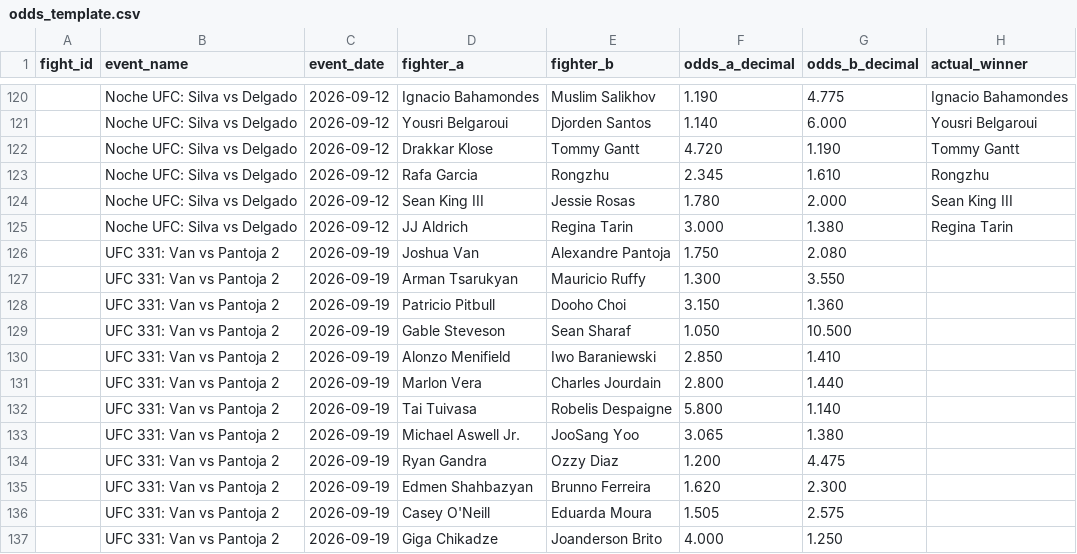
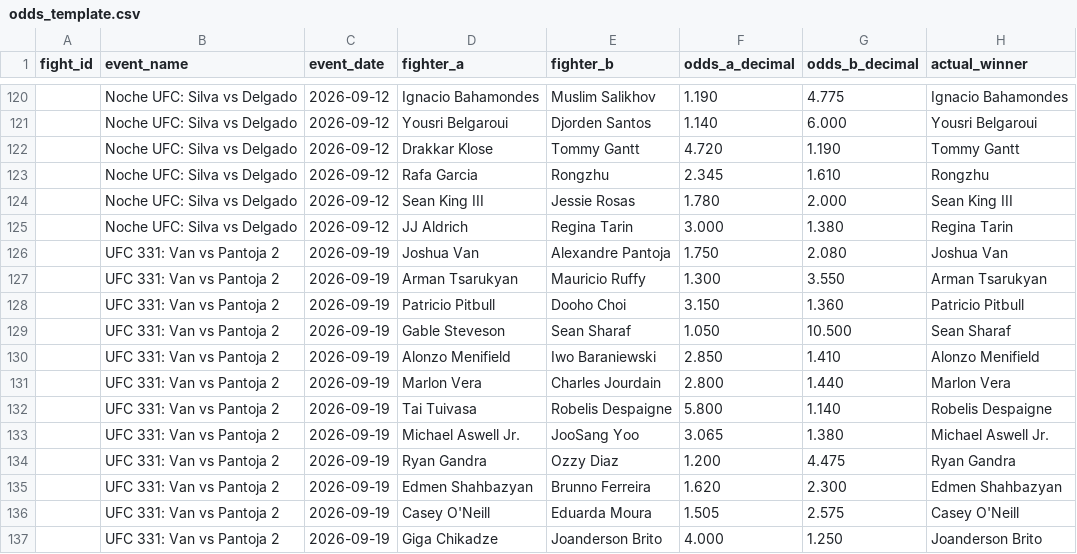
Before and after one commit to bergols/ufc-predictor, a CSV file: data/odds_template.csv, drawn as a sheet; only a part is shown, gaps mark what is left out.

```diff
--- a/data/odds_template.csv
+++ b/data/odds_template.csv
@@ -125,13 +125,13 @@ fight_id,event_name,event_date,fighter_a,fighter_b,odds_a_decimal,odds_b_decimal
 ,Noche UFC: Silva vs Delgado,2026-09-12,JJ Aldrich,Regina Tarin,3.000,1.380,Regina Tarin
-,UFC 331: Van vs Pantoja 2,2026-09-19,Joshua Van,Alexandre Pantoja,1.750,2.080,
-,UFC 331: Van vs Pantoja 2,2026-09-19,Arman Tsarukyan,Mauricio Ruffy,1.300,3.550,
-,UFC 331: Van vs Pantoja 2,2026-09-19,Patricio Pitbull,Dooho Choi,3.150,1.360,
-,UFC 331: Van vs Pantoja 2,2026-09-19,Gable Steveson,Sean Sharaf,1.050,10.500,
-,UFC 331: Van vs Pantoja 2,2026-09-19,Alonzo Menifield,Iwo Baraniewski,2.850,1.410,
-,UFC 331: Van vs Pantoja 2,2026-09-19,Marlon Vera,Charles Jourdain,2.800,1.440,
-,UFC 331: Van vs Pantoja 2,2026-09-19,Tai Tuivasa,Robelis Despaigne,5.800,1.140,
-,UFC 331: Van vs Pantoja 2,2026-09-19,Michael Aswell Jr.,JooSang Yoo,3.065,1.380,
-,UFC 331: Van vs Pantoja 2,2026-09-19,Ryan Gandra,Ozzy Diaz,1.200,4.475,
-,UFC 331: Van vs Pantoja 2,2026-09-19,Edmen Shahbazyan,Brunno Ferreira,1.620,2.300,
-,UFC 331: Van vs Pantoja 2,2026-09-19,Casey O'Neill,Eduarda Moura,1.505,2.575,
-,UFC 331: Van vs Pantoja 2,2026-09-19,Giga Chikadze,Joanderson Brito,4.000,1.250,
+,UFC 331: Van vs Pantoja 2,2026-09-19,Joshua Van,Alexandre Pantoja,1.750,2.080,Joshua Van
+,UFC 331: Van vs Pantoja 2,2026-09-19,Arman Tsarukyan,Mauricio Ruffy,1.300,3.550,Arman Tsarukyan
+,UFC 331: Van vs Pantoja 2,2026-09-19,Patricio Pitbull,Dooho Choi,3.150,1.360,Patricio Pitbull
+,UFC 331: Van vs Pantoja 2,2026-09-19,Gable Steveson,Sean Sharaf,1.050,10.500,Sean Sharaf
+,UFC 331: Van vs Pantoja 2,2026-09-19,Alonzo Menifield,Iwo Baraniewski,2.850,1.410,Alonzo Menifield
+,UFC 331: Van vs Pantoja 2,2026-09-19,Marlon Vera,Charles Jourdain,2.800,1.440,Marlon Vera
+,UFC 331: Van vs Pantoja 2,2026-09-19,Tai Tuivasa,Robelis Despaigne,5.800,1.140,Robelis Despaigne
+,UFC 331: Van vs Pantoja 2,2026-09-19,Michael Aswell Jr.,JooSang Yoo,3.065,1.380,Michael Aswell Jr.
+,UFC 331: Van vs Pantoja 2,2026-09-19,Ryan Gandra,Ozzy Diaz,1.200,4.475,Ryan Gandra
+,UFC 331: Van vs Pantoja 2,2026-09-19,Edmen Shahbazyan,Brunno Ferreira,1.620,2.300,Edmen Shahbazyan
+,UFC 331: Van vs Pantoja 2,2026-09-19,Casey O'Neill,Eduarda Moura,1.505,2.575,Casey O'Neill
+,UFC 331: Van vs Pantoja 2,2026-09-19,Giga Chikadze,Joanderson Brito,4.000,1.250,Joanderson Brito
```
